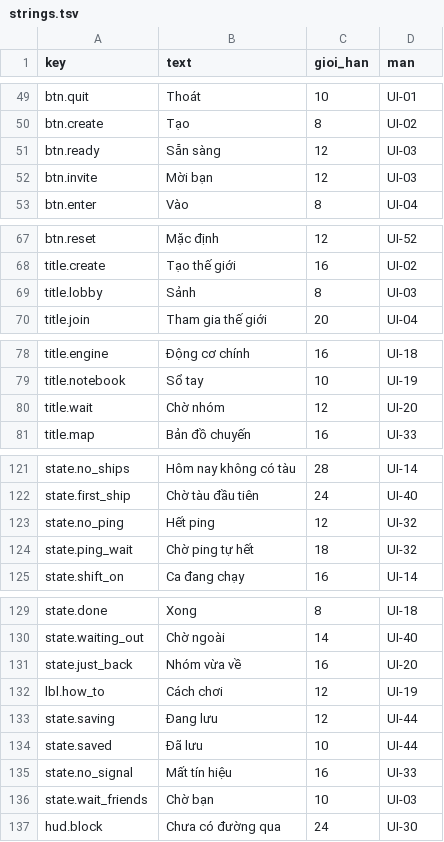
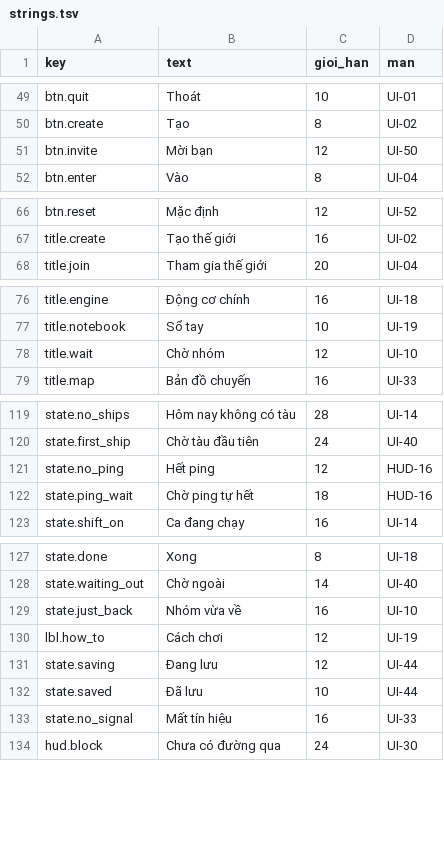
Before and after one commit to huycv18/DATN-SP27, a TSV file: projects/game-moi/strings/strings.tsv, drawn as a sheet; only a part is shown, gaps mark what is left out; the diff covers the shown part only.

```diff
--- a/projects/game-moi/strings/strings.tsv
+++ b/projects/game-moi/strings/strings.tsv
@@ -50,4 +50,3 @@ btn.quit	Thoát	10	UI-01
 btn.create	Tạo	8	UI-02
-btn.ready	Sẵn sàng	12	UI-03
-btn.invite	Mời bạn	12	UI-03
+btn.invite	Mời bạn	12	UI-50
 btn.enter	Vào	8	UI-04
@@ -68,3 +67,2 @@ btn.reset	Mặc định	12	UI-52
 title.create	Tạo thế giới	16	UI-02
-title.lobby	Sảnh	8	UI-03
 title.join	Tham gia thế giới	20	UI-04
@@ -79,3 +77,3 @@ title.engine	Động cơ chính	16	UI-18
 title.notebook	Sổ tay	10	UI-19
-title.wait	Chờ nhóm	12	UI-20
+title.wait	Chờ nhóm	12	UI-10
 title.map	Bản đồ chuyến	16	UI-33
@@ -122,4 +120,4 @@ state.no_ships	Hôm nay không có tàu	28	UI-14
 state.first_ship	Chờ tàu đầu tiên	24	UI-40
-state.no_ping	Hết ping	12	UI-32
-state.ping_wait	Chờ ping tự hết	18	UI-32
+state.no_ping	Hết ping	12	HUD-16
+state.ping_wait	Chờ ping tự hết	18	HUD-16
 state.shift_on	Ca đang chạy	16	UI-14
@@ -130,3 +128,3 @@ state.done	Xong	8	UI-18
 state.waiting_out	Chờ ngoài	14	UI-40
-state.just_back	Nhóm vừa về	16	UI-20
+state.just_back	Nhóm vừa về	16	UI-10
 lbl.how_to	Cách chơi	12	UI-19
@@ -135,3 +133,2 @@ state.saved	Đã lưu	10	UI-44
 state.no_signal	Mất tín hiệu	16	UI-33
-state.wait_friends	Chờ bạn	10	UI-03
 hud.block	Chưa có đường qua	24	UI-30
```
Also changed, not shown: 14 added rows and 8 edited cells elsewhere in this file, projects/game-moi/gdd/sheet/WIREFRAME.tsv, 4 other files.
